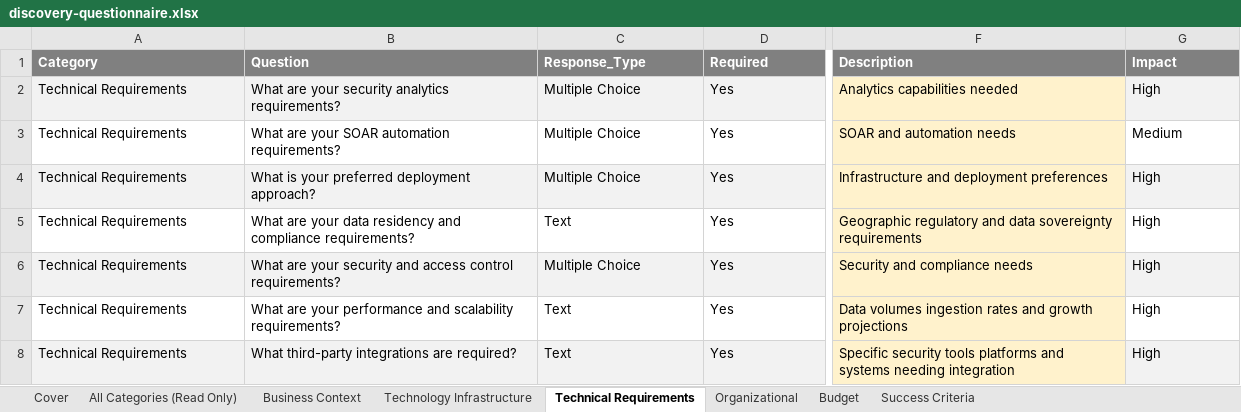
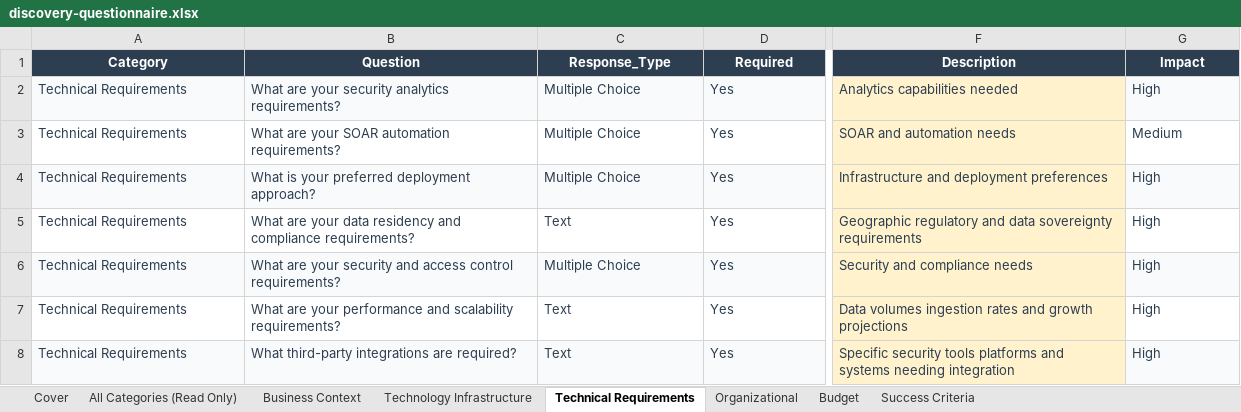
Before and after one commit to eoframework/solutions, an Excel workbook: solutions/azure/cyber-security/sentinel-siem/presales/discovery-questionnaire.xlsx, sheet Technical Requirements, drawn as a sheet; only a part is shown, gaps mark what is left out; values as stored, in another font and other column widths than the file's, no borders; the diff covers the shown part only; the diff names each change by its address in the sheet, - before the commit and + after, or states it on an @@ line.

```diff
--- a/solutions/azure/cyber-security/sentinel-siem/presales/discovery-questionnaire.xlsx (sheet Technical Requirements)
+++ b/solutions/azure/cyber-security/sentinel-siem/presales/discovery-questionnaire.xlsx (sheet Technical Requirements)
@@ A1:G1 fill: #808080 → #2C3E50, alignment: left → center @@
-A2:G4 text colour: black
+A2:G4 text colour: #2C3E50
-A5:D5 text colour: black
+A5:D5 text colour: #2C3E50
-F5:G5 text colour: black
+F5:G5 text colour: #2C3E50
-A6:G6 text colour: black
+A6:G6 text colour: #2C3E50
-A7:D8 text colour: black
+A7:D8 text colour: #2C3E50
-F7:G8 text colour: black
+F7:G8 text colour: #2C3E50
```
Also changed, not shown: cell formats elsewhere in this sheet, sheet All Categories (Read Only), sheet Business Context, sheet Organizational, sheet Cover, sheet Success Criteria, sheet Technology Infrastructure, 1 more sheet, charts or pictures, solutions/azure/cloud/enterprise-landing-zone/presales/level-of-effort-estimate.xlsx, solutions/azure/cyber-security/sentinel-siem/presales/level-of-effort-estimate.xlsx, 21 other files.
